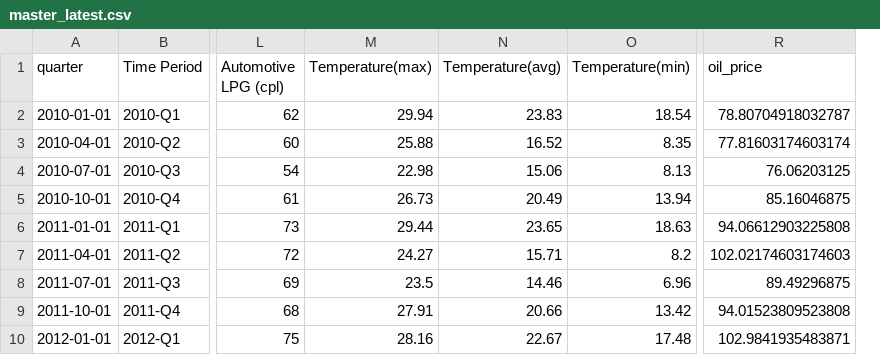
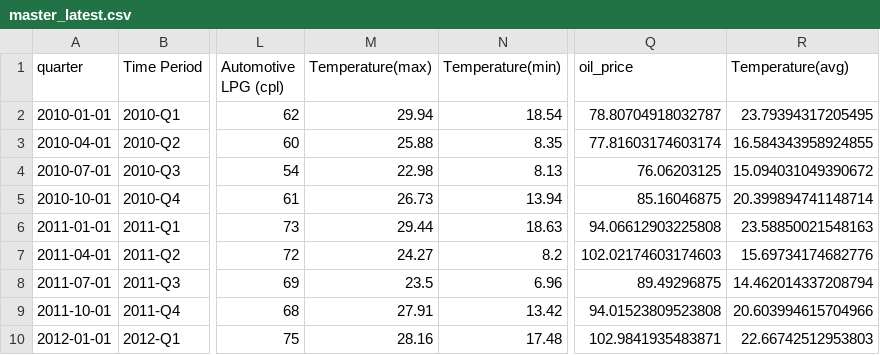
Before and after one commit to z5113296/ZZSC9020-Group-M, a CSV file: data/master_latest.csv, drawn as a sheet; only a part is shown, gaps mark what is left out; removed rows and columns are numbered as before the commit, all else as after; the diff names each change by its address in the sheet, - before the commit and + after, or states it on an @@ line.

Commit message:
Updated master normalised with clean average temperature data.

```diff
--- a/data/master_latest.csv
+++ b/data/master_latest.csv
-column N (Temperature(avg)), rows 2-10: 23.83 | 16.52 | 15.06 | 20.49 | 23.65 | 15.71 | 14.46 | 20.66 | 22.67
+column R (Temperature(avg)), rows 2-10: 23.79394317205495 | 16.584343958924855 | 15.094031049390672 | 20.399894741148714 | 23.58850021548163 | 15.69734174682776 | 14.462014337208794 | 20.603994615704966 | 22.66742512953803
```
Also changed, not shown: data/master_normalised.csv, 7 other files.
